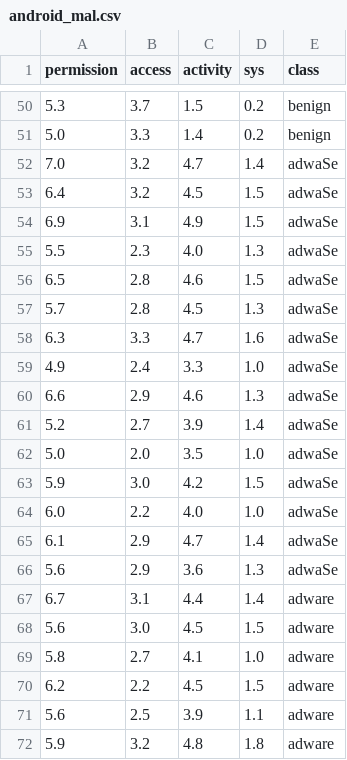
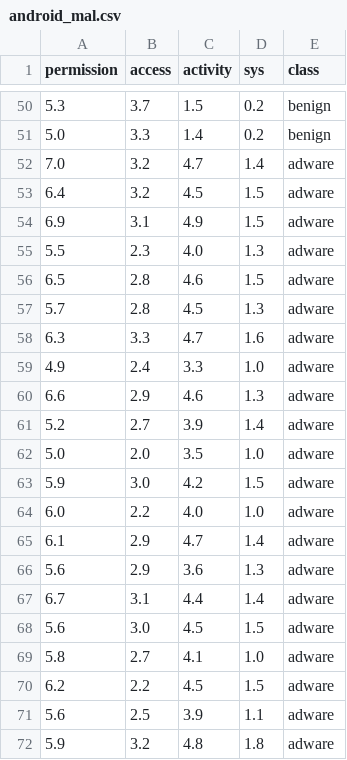
Before and after one commit to kdemertzis/ML_BigData_CyberSecurity-test, a CSV file: Demo/android_mal.csv, drawn as a sheet; only a part is shown, gaps mark what is left out.

Commit message:
Add files via upload

```diff
--- a/Demo/android_mal.csv
+++ b/Demo/android_mal.csv
@@ -51,17 +51,17 @@ permission,access,activity,sys,class
 5.0,3.3,1.4,0.2,benign
-7.0,3.2,4.7,1.4,adwaSe
-6.4,3.2,4.5,1.5,adwaSe
-6.9,3.1,4.9,1.5,adwaSe
-5.5,2.3,4.0,1.3,adwaSe
-6.5,2.8,4.6,1.5,adwaSe
-5.7,2.8,4.5,1.3,adwaSe
-6.3,3.3,4.7,1.6,adwaSe
-4.9,2.4,3.3,1.0,adwaSe
-6.6,2.9,4.6,1.3,adwaSe
-5.2,2.7,3.9,1.4,adwaSe
-5.0,2.0,3.5,1.0,adwaSe
-5.9,3.0,4.2,1.5,adwaSe
-6.0,2.2,4.0,1.0,adwaSe
-6.1,2.9,4.7,1.4,adwaSe
-5.6,2.9,3.6,1.3,adwaSe
+7.0,3.2,4.7,1.4,adware
+6.4,3.2,4.5,1.5,adware
+6.9,3.1,4.9,1.5,adware
+5.5,2.3,4.0,1.3,adware
+6.5,2.8,4.6,1.5,adware
+5.7,2.8,4.5,1.3,adware
+6.3,3.3,4.7,1.6,adware
+4.9,2.4,3.3,1.0,adware
+6.6,2.9,4.6,1.3,adware
+5.2,2.7,3.9,1.4,adware
+5.0,2.0,3.5,1.0,adware
+5.9,3.0,4.2,1.5,adware
+6.0,2.2,4.0,1.0,adware
+6.1,2.9,4.7,1.4,adware
+5.6,2.9,3.6,1.3,adware
 6.7,3.1,4.4,1.4,adware
```
